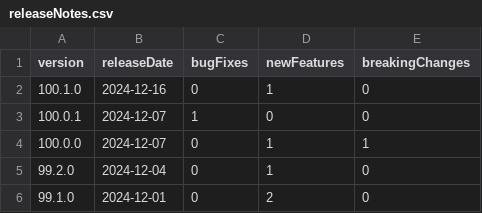
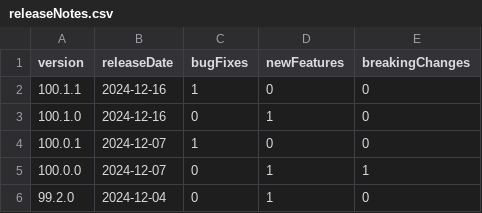
Before and after one commit to breck7/scrollsdk, a CSV file: releaseNotes.csv, drawn as a sheet; only a part is shown; the shorter side is filled out with more unchanged rows.

```diff
--- a/releaseNotes.csv
+++ b/releaseNotes.csv
@@ -1,2 +1,3 @@
 version,releaseDate,bugFixes,newFeatures,breakingChanges
+100.1.1,2024-12-16,1,0,0
 100.1.0,2024-12-16,0,1,0
```
Also changed, not shown: releaseNotes.tsv, releaseNotesMeasures.tsv, 10 other files.
